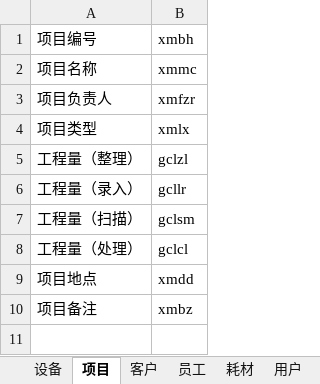
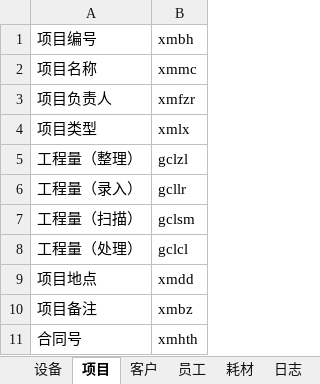
Before and after one commit to Archimboldi/alpheus_distinguendus, an Excel workbook: 文件/字段.xlsx, sheet 项目, drawn as a sheet; values as stored, in another font and other column widths than the file's, no borders; the diff names each change by its address in the sheet, - before the commit and + after, or states it on an @@ line.

```diff
--- a/文件/字段.xlsx (sheet 项目)
+++ b/文件/字段.xlsx (sheet 项目)
+row 11: 合同号 | xmhth
```
Also changed, not shown: sheet 耗材, sheet 员工, sheet 客户, sheet 设备, other sheet tabs, 23 other files.
